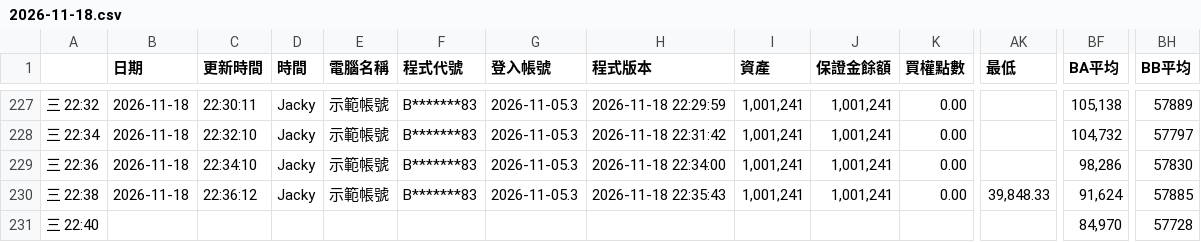
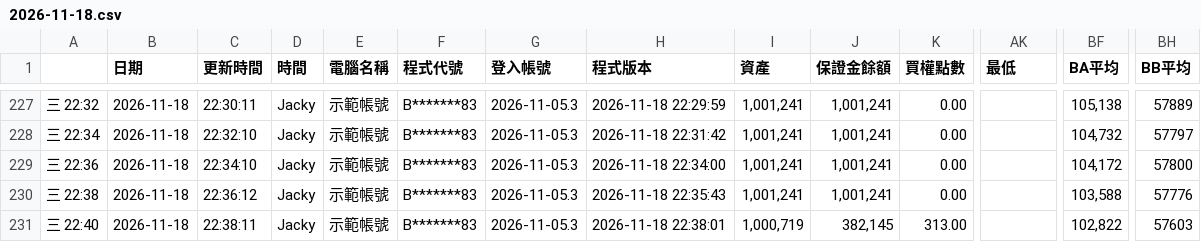
Before and after one commit to Joption-tw/sample, a CSV file: history/2026-11-18.csv, drawn as a sheet; only a part is shown, gaps mark what is left out; the diff covers the shown part only; the diff names each change by its address in the sheet, - before the commit and + after, or states it on an @@ line.

```diff
--- a/history/2026-11-18.csv
+++ b/history/2026-11-18.csv
-BF229 (BA平均): 98,286
+BF229 (BA平均): 104,172
-BH229 (BB平均): 57830
+BH229 (BB平均): 57800
-AK230 (最低): 39,848.33
+AK230 (最低): (empty)
-BF230 (BA平均): 91,624
+BF230 (BA平均): 103,588
-BH230 (BB平均): 57885
+BH230 (BB平均): 57776
-B231 (日期): (empty)
+B231 (日期): 2026-11-18
-C231 (更新時間): (empty)
+C231 (更新時間): 22:38:11
-D231 (時間): (empty)
+D231 (時間): Jacky
-E231 (電腦名稱): (empty)
+E231 (電腦名稱): 示範帳號
-F231 (程式代號): (empty)
+F231 (程式代號): B*******83
-G231 (登入帳號): (empty)
+G231 (登入帳號): 2026-11-05.3
-H231 (程式版本): (empty)
+H231 (程式版本): 2026-11-18 22:38:01
-I231 (資產): (empty)
+I231 (資產): 1,000,719
-J231 (保證金餘額): (empty)
+J231 (保證金餘額): 382,145
-K231 (買權點數): (empty)
+K231 (買權點數): 313.00
-BF231 (BA平均): 84,970
+BF231 (BA平均): 102,822
-BH231 (BB平均): 57728
+BH231 (BB平均): 57603
```
Also changed, not shown: 113 edited cells elsewhere in this file.
